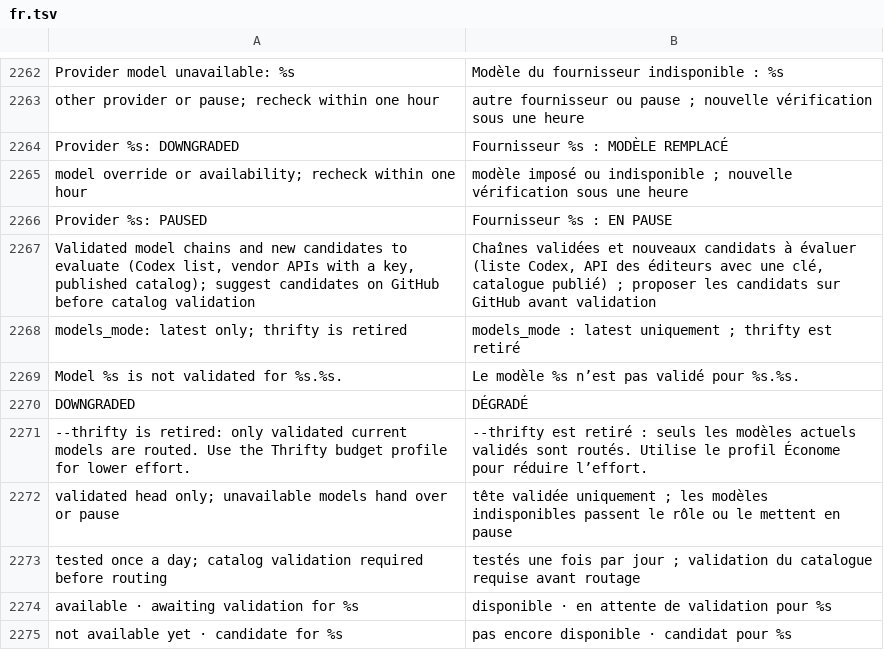
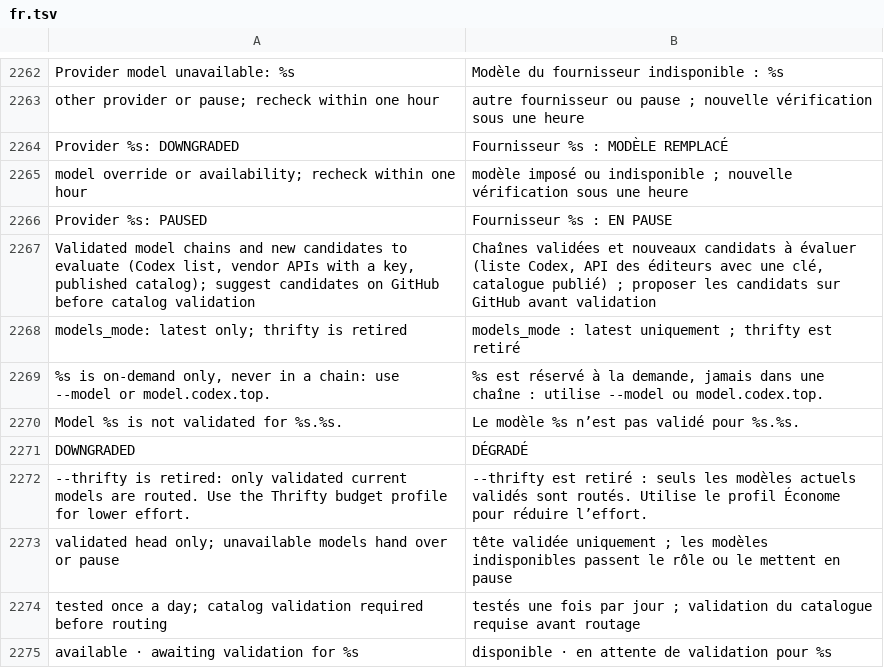
Before and after one commit to Eydenn/loomy, a TSV file: scripts/lib/i18n/fr.tsv, drawn as a sheet; only a part is shown, gaps mark what is left out; the shorter side is filled out with more unchanged rows; the diff names each change by its address in the sheet, - before the commit and + after, or states it on an @@ line.

Commit message:
Models: published 6.2 prices, Astra on-demand hardening (catalog authoritative, dash guard, refused in chains), audit docs parity, public benchmarks note

```diff
--- a/scripts/lib/i18n/fr.tsv
+++ b/scripts/lib/i18n/fr.tsv
+row 2269: %s is on-demand only, never in a chain: use --model or model.codex.top. | %s est réservé à la demande, jamais dans une chaîne : utilise --model ou model.codex.top.
```
Also changed, not shown: 10 other files.
